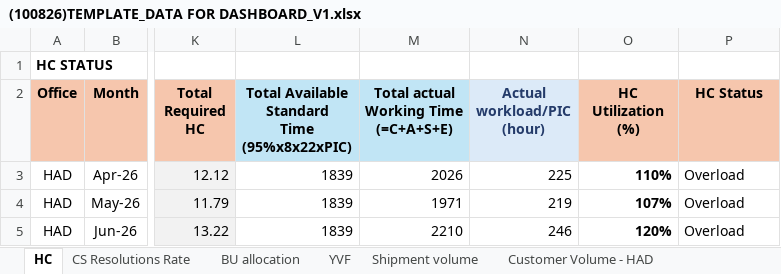
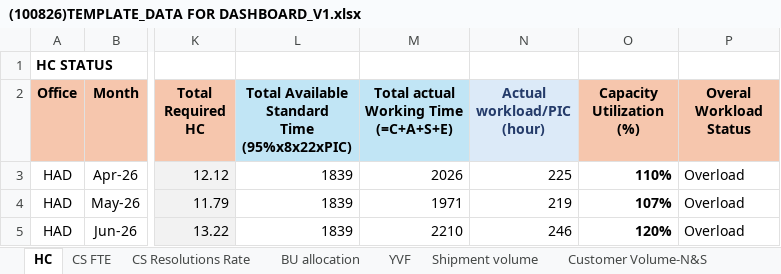
Before and after one commit to NgocYlvn/cs_workload_capacity_2026FY, an Excel workbook: (100826)TEMPLATE_DATA FOR DASHBOARD_V1.xlsx, sheet HC, drawn as a sheet; only a part is shown, gaps mark what is left out; values as stored, in another font and other column widths than the file's, no borders; conditional formats not drawn; the diff names each change by its address in the sheet, - before the commit and + after, or states it on an @@ line.

```diff
--- a/(100826)TEMPLATE_DATA FOR DASHBOARD_V1.xlsx (sheet HC)
+++ b/(100826)TEMPLATE_DATA FOR DASHBOARD_V1.xlsx (sheet HC)
@@ sheet tab unhidden: Customer Volume-N&S @@
-O2: HC Utilization (%)
+O2: Capacity Utilization (%)
-P2: HC Status
+P2: Overal Workload Status
```
Also changed, not shown: other sheet tabs.
